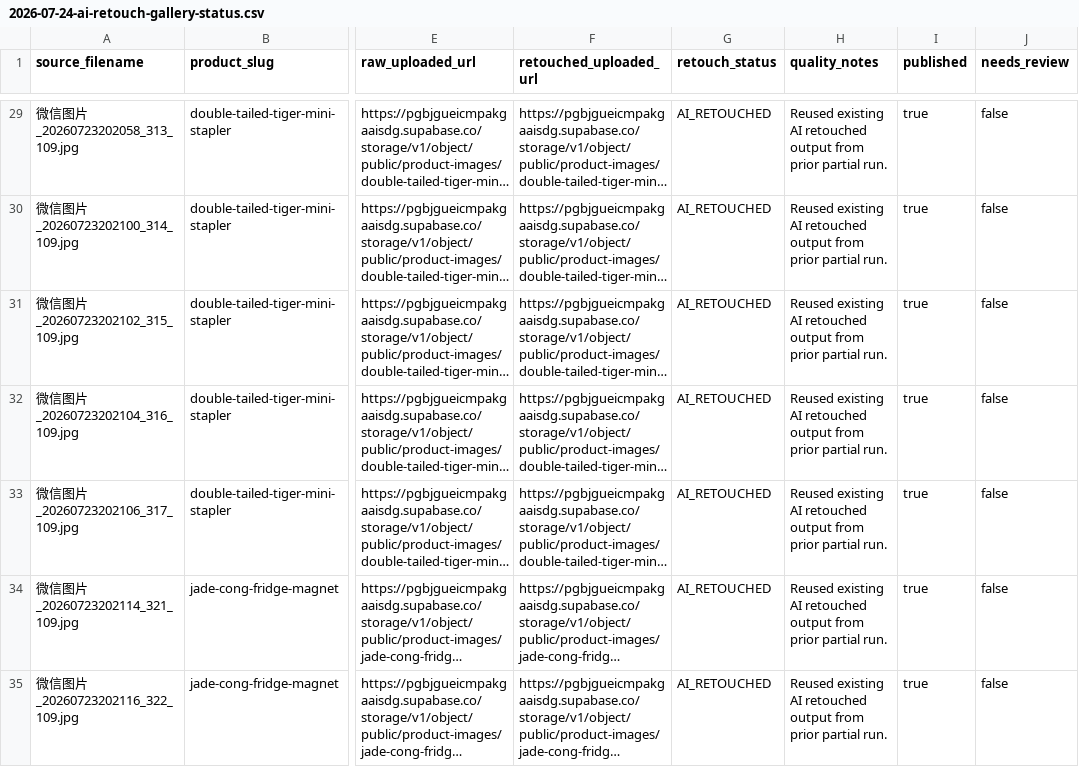
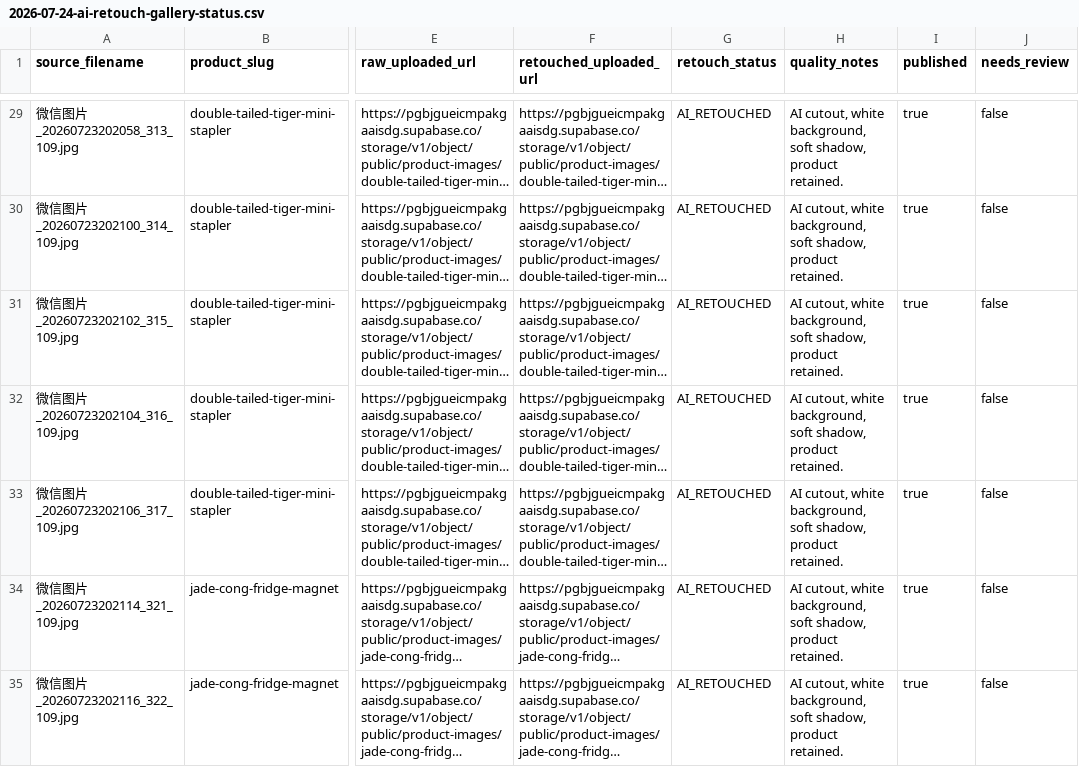
Before and after one commit to alexdhljl/little-treasures-from-china, a CSV file: deliverables/2026-07-24-ai-retouch-gallery-status.csv, drawn as a sheet; only a part is shown, gaps mark what is left out; long unchanged cells end in …; the diff covers the shown part only; the diff names each change by its address in the sheet, - before the commit and + after, or states it on an @@ line.

Commit message:
Retouch complete new photo galleries and restore product

```diff
--- a/deliverables/2026-07-24-ai-retouch-gallery-status.csv
+++ b/deliverables/2026-07-24-ai-retouch-gallery-status.csv
-H29:H35 (quality_notes): Reused existing AI retouched output from prior partial run.
+H29:H35 (quality_notes): AI cutout, white background, soft shadow, product retained.
```
Also changed, not shown: 90 edited cells elsewhere in this file, 9 other files.
